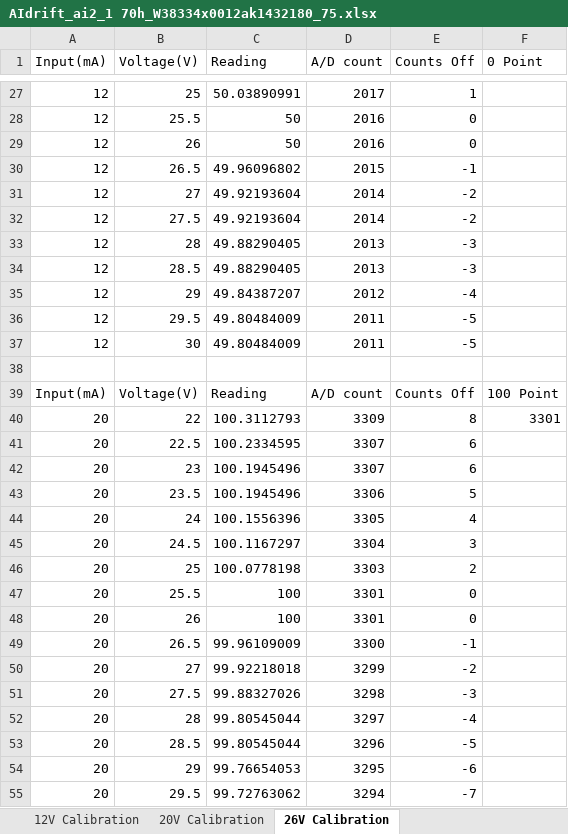
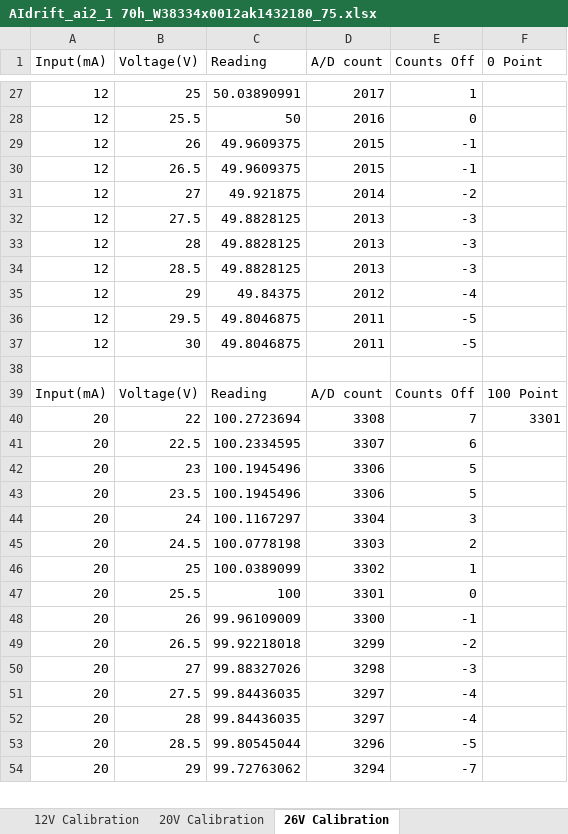
Before and after one commit to tstapler/ras_automated_testing, an Excel workbook: Results/AIdrift_ai2_1 70h_W38334x0012ak1432180_75.xlsx, sheet 26V Calibration, drawn as a sheet; only a part is shown, gaps mark what is left out; values as stored, in another font and other column widths than the file's, no borders; removed rows and columns are numbered as before the commit, all else as after; the diff covers the shown part only; the diff names each change by its address in the sheet, - before the commit and + after, or states it on an @@ line.

```diff
--- a/Results/AIdrift_ai2_1 70h_W38334x0012ak1432180_75.xlsx (sheet 26V Calibration)
+++ b/Results/AIdrift_ai2_1 70h_W38334x0012ak1432180_75.xlsx (sheet 26V Calibration)
-C29 (Reading): 50
+C29 (Reading): 49.9609375
-D29 (A/D count): 2016
+D29 (A/D count): 2015
-E29 (Counts Off): 0
+E29 (Counts Off): -1
-C30 (Reading): 49.96096802
+C30 (Reading): 49.9609375
-C31 (Reading): 49.92193604
+C31 (Reading): 49.921875
-C32 (Reading): 49.92193604
+C32 (Reading): 49.8828125
-D32 (A/D count): 2014
+D32 (A/D count): 2013
-E32 (Counts Off): -2
+E32 (Counts Off): -3
-C33:C34 (Reading): 49.88290405
+C33:C34 (Reading): 49.8828125
-C35 (Reading): 49.84387207
+C35 (Reading): 49.84375
-C36:C37 (Reading): 49.80484009
+C36:C37 (Reading): 49.8046875
-C40 (Reading): 100.3112793
+C40 (Reading): 100.2723694
-D40 (A/D count): 3309
+D40 (A/D count): 3308
-E40 (Counts Off): 8
+E40 (Counts Off): 7
-D42 (A/D count): 3307
+D42 (A/D count): 3306
-E42 (Counts Off): 6
+E42 (Counts Off): 5
-row 44: 20 | 24 | 100.1556396 | 3305 | 4
-B44 (Voltage(V)): 24.5
+B44 (Voltage(V)): 24
-B45 (Voltage(V)): 25
+B45 (Voltage(V)): 24.5
+row 46: 20 | 25 | 100.0389099 | 3302 | 1
-row 48: 20 | 26 | 100 | 3301 | 0
-B48 (Voltage(V)): 26.5
+B48 (Voltage(V)): 26
-B49 (Voltage(V)): 27
+B49 (Voltage(V)): 26.5
-B50 (Voltage(V)): 27.5
+B50 (Voltage(V)): 27
+row 51: 20 | 27.5 | 99.84436035 | 3297 | -4
-C52 (Reading): 99.80545044
+C52 (Reading): 99.84436035
-row 54: 20 | 29 | 99.76654053 | 3295 | -6
-B54 (Voltage(V)): 29.5
+B54 (Voltage(V)): 29
```
Also changed, not shown: 1 added row and 58 edited cells elsewhere in this sheet, sheet 12V Calibration, sheet 20V Calibration, 15 other files.
